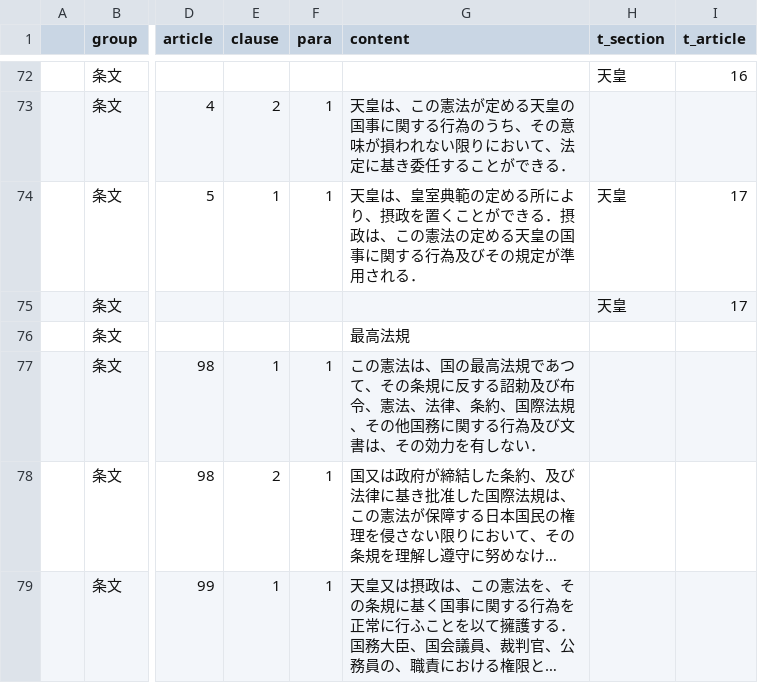
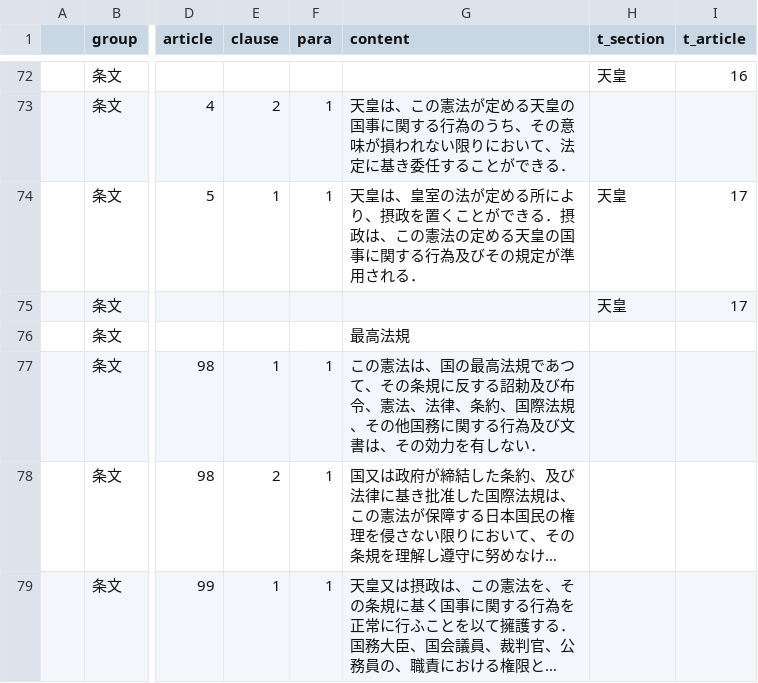
Before and after one commit to xyn9/xyn9.github.com, a CSV file: _data/kenp.csv, drawn as a sheet; only a part is shown, gaps mark what is left out; long unchanged cells end in …; the diff names each change by its address in the sheet, - before the commit and + after, or states it on an @@ line.

```diff
--- a/_data/kenp.csv
+++ b/_data/kenp.csv
-G74 (content): …は、皇室典範の定める所…
+G74 (content): …は、皇室の法が定める所…
```
Also changed, not shown: 2 other files.
